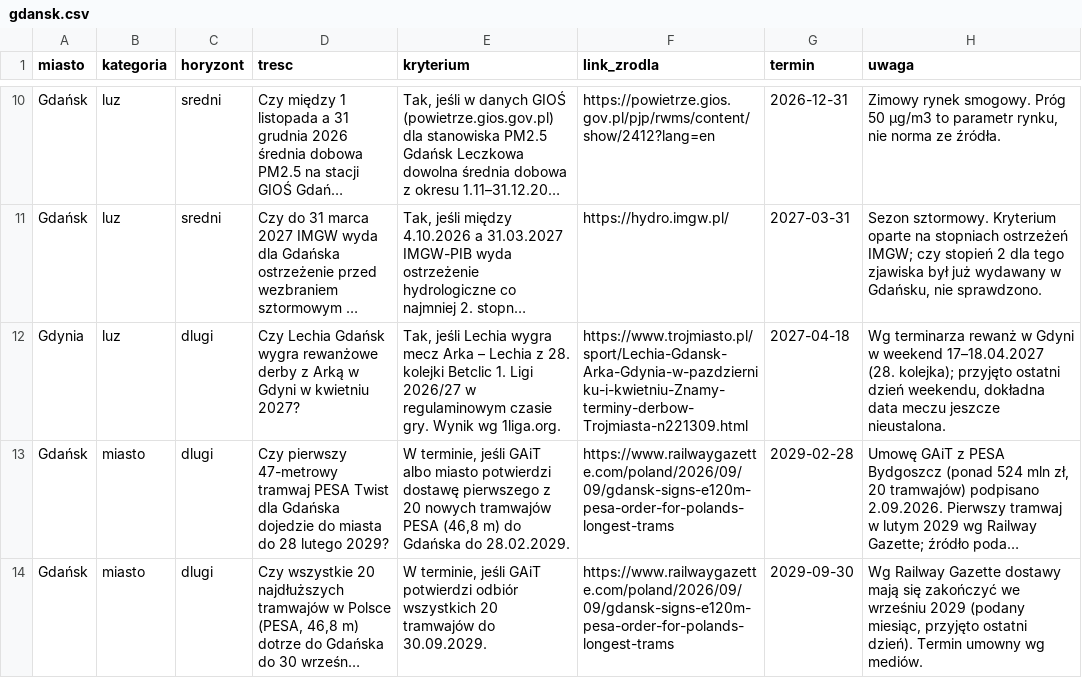
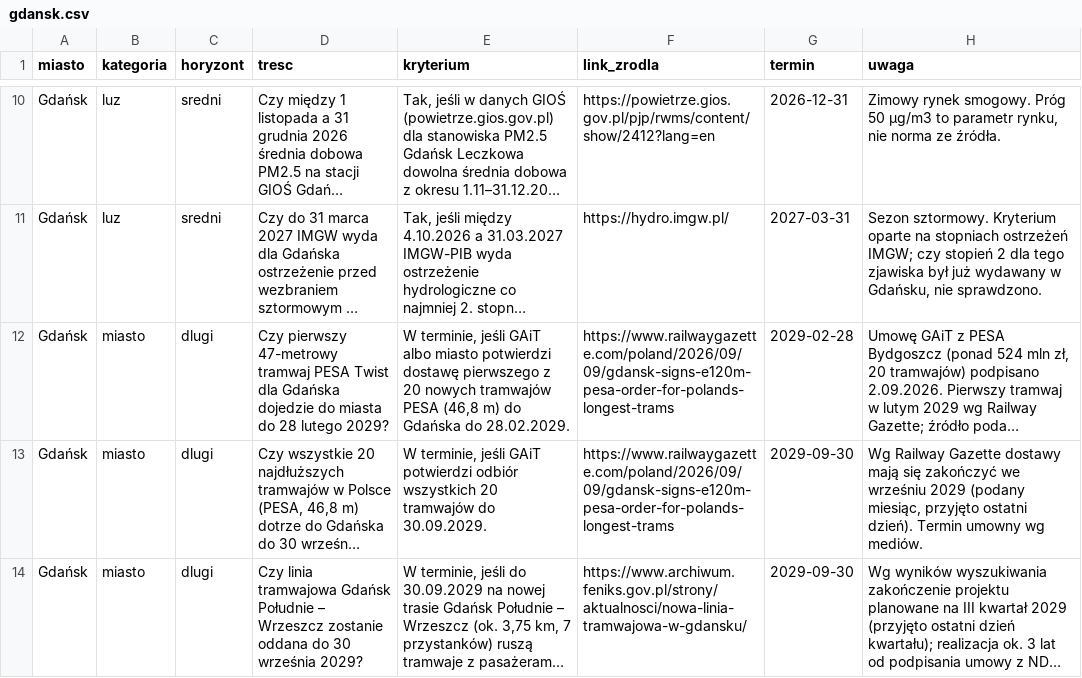
Before and after one commit to Ksaniclaude/smartcity-hackyeah-2026, a CSV file: data/miasta/gdansk.csv, drawn as a sheet; only a part is shown, gaps mark what is left out; the shorter side is filled out with more unchanged rows; long unchanged cells end in …; the diff names each change by its address in the sheet, - before the commit and + after, or states it on an @@ line.

```diff
--- a/data/miasta/gdansk.csv
+++ b/data/miasta/gdansk.csv
-row 12: Gdynia | luz | dlugi | Czy Lechia Gdańsk wygra rewanżowe derby z Arką w Gdyni w kwietniu 2027? | Tak, jeśli Lechia wygra mecz Arka – Lechia z 28. kolejki Betclic 1. Ligi 2026/27 w regulaminowym czasie gry. Wynik wg 1liga.org. | https://www.trojmiasto.pl/sport/Lechia-Gdansk-Arka-Gdynia-w-pazdzierniku-i-kwietniu-Znamy-terminy-derbow-Trojmiasta-n221309.html | 2027-04-18 | Wg terminarza rewanż w Gdyni w weekend 17–18.04.2027 (28. kolejka); przyjęto ostatni dzień weekendu, dokładna data meczu jeszcze nieustalona.
```
Also changed, not shown: data/miasta/odrzucone_bukmacher.csv, data/miasta/wszystkie.csv, 1 other file.
